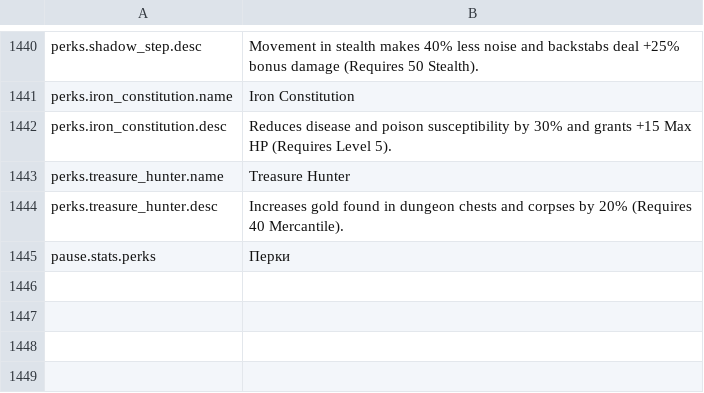
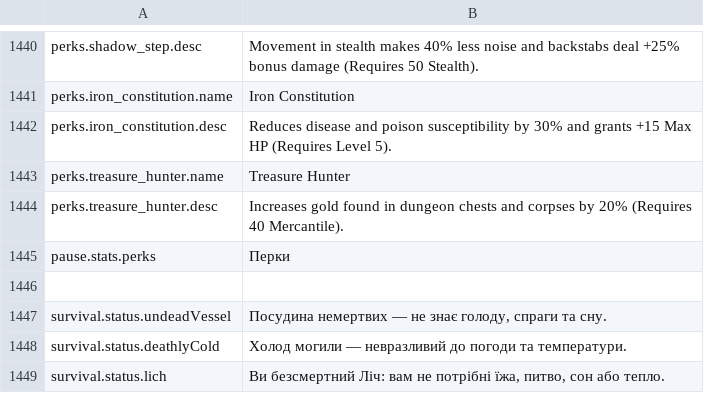
Before and after one commit to Chuz13/daggerfall-forever, a CSV file: locales/uk/Port_Strings.csv, drawn as a sheet; only a part is shown, gaps mark what is left out; the diff names each change by its address in the sheet, - before the commit and + after, or states it on an @@ line.

```diff
--- a/locales/uk/Port_Strings.csv
+++ b/locales/uk/Port_Strings.csv
+row 1446: (empty)
+row 1447: survival.status.undeadVessel | Посудина немертвих — не знає голоду, спраги та сну.
+row 1448: survival.status.deathlyCold | Холод могили — невразливий до погоди та температури.
+row 1449: survival.status.lich | Ви безсмертний Ліч: вам не потрібні їжа, питво, сон або тепло.
```
Also changed, not shown: locales/bg/Port_Strings.csv, locales/el/Port_Strings.csv, 24 other files.
